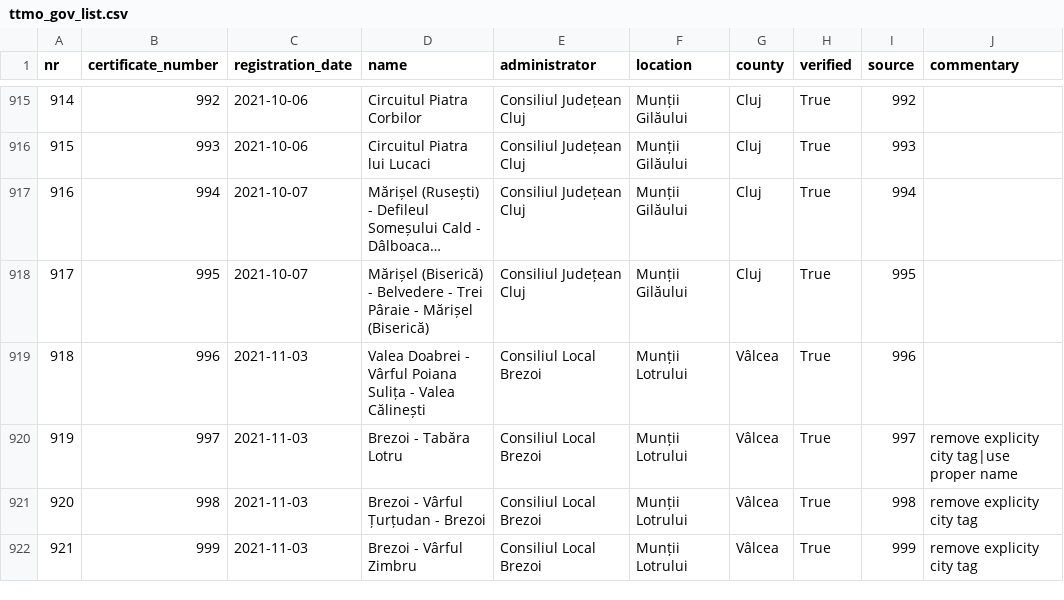
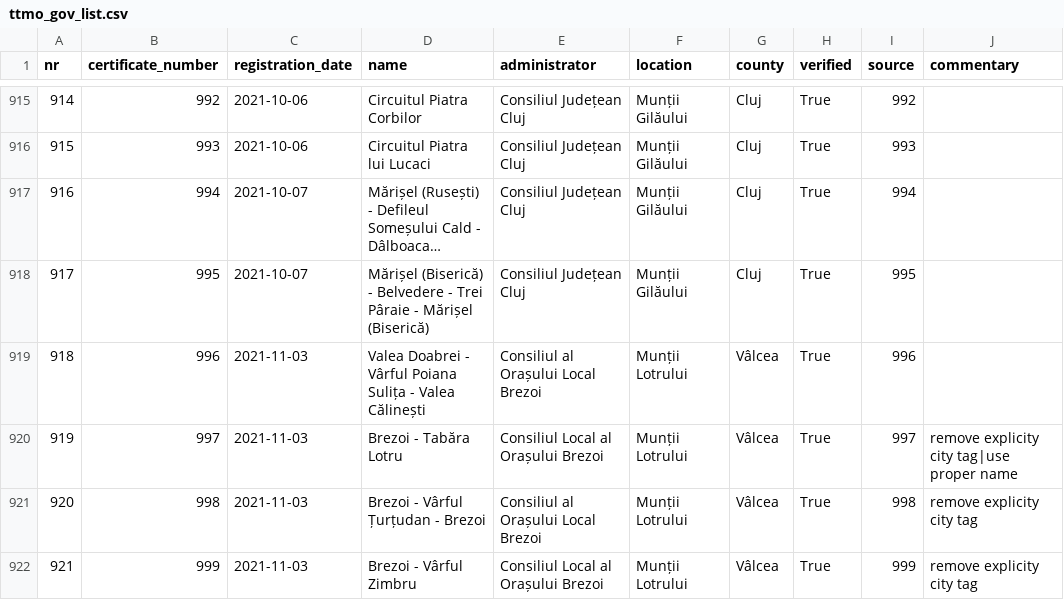
Before and after one commit to communitypoweredbydlot/ttmo-gov-list, a CSV file: data/clean/turism_gov_ro/verification/ttmo_gov_list.csv, drawn as a sheet; only a part is shown, gaps mark what is left out; long unchanged cells end in ….

Commit message:
Use uniform admin names

```diff
--- a/data/clean/turism_gov_ro/verification/ttmo_gov_list.csv
+++ b/data/clean/turism_gov_ro/verification/ttmo_gov_list.csv
@@ -918,5 +918,5 @@ nr,certificate_number,registration_date,name,administrator,location,county,verif
 917,995,2021-10-07,Mărișel (Biserică) - Belvedere - Trei Pâraie - Mărișel (Biserică),Consiliul Județean Cluj,Munții Gilăului,Cluj,True,995,
-918,996,2021-11-03,Valea Doabrei - Vârful Poiana Sulița - Valea Călinești,Consiliul Local Brezoi,Munții Lotrului,Vâlcea,True,996,
-919,997,2021-11-03,Brezoi - Tabăra Lotru,Consiliul Local Brezoi,Munții Lotrului,Vâlcea,True,997,remove explicity city tag|use proper name
-920,998,2021-11-03,Brezoi - Vârful Țurțudan - Brezoi,Consiliul Local Brezoi,Munții Lotrului,Vâlcea,True,998,remove explicity city tag
-921,999,2021-11-03,Brezoi - Vârful Zimbru,Consiliul Local Brezoi,Munții Lotrului,Vâlcea,True,999,remove explicity city tag
+918,996,2021-11-03,Valea Doabrei - Vârful Poiana Sulița - Valea Călinești,Consiliul al Orașului Local Brezoi,Munții Lotrului,Vâlcea,True,996,
+919,997,2021-11-03,Brezoi - Tabăra Lotru,Consiliul Local al Orașului Brezoi,Munții Lotrului,Vâlcea,True,997,remove explicity city tag|use proper name
+920,998,2021-11-03,Brezoi - Vârful Țurțudan - Brezoi,Consiliul al Orașului Local Brezoi,Munții Lotrului,Vâlcea,True,998,remove explicity city tag
+921,999,2021-11-03,Brezoi - Vârful Zimbru,Consiliul Local al Orașului Brezoi,Munții Lotrului,Vâlcea,True,999,remove explicity city tag
```
Also changed, not shown: 1 other file.
